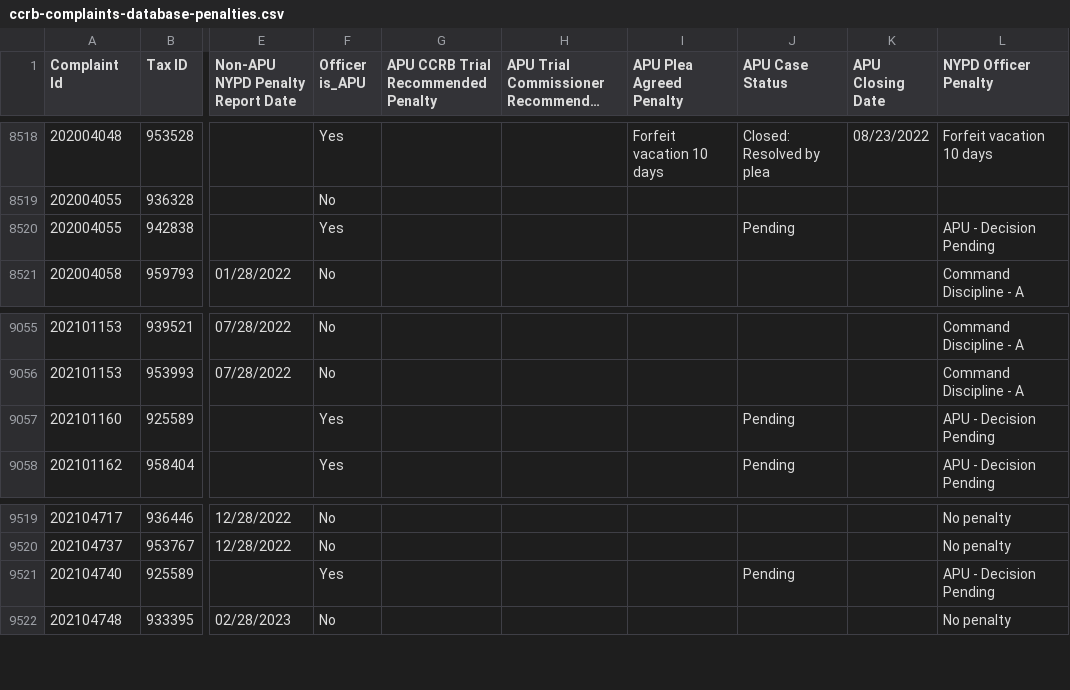
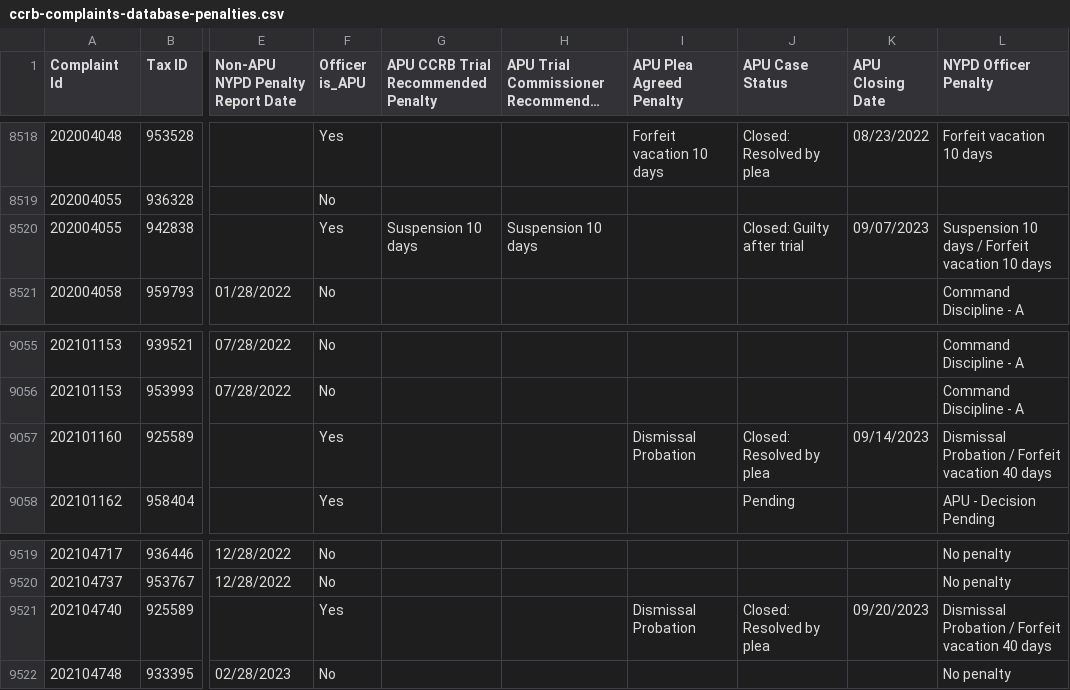
Before and after one commit to ryanwatkins/ccrb-complaint-records, a CSV file: ccrb-complaints-database-penalties.csv, drawn as a sheet; only a part is shown, gaps mark what is left out; long unchanged cells end in …; the diff names each change by its address in the sheet, - before the commit and + after, or states it on an @@ line.

```diff
--- a/ccrb-complaints-database-penalties.csv
+++ b/ccrb-complaints-database-penalties.csv
-G8520: (empty)
+G8520: Suspension 10 days
-H8520: (empty)
+H8520: Suspension 10 days
-J8520 (APU Case Status): Pending
+J8520 (APU Case Status): Closed: Guilty after trial
-K8520 (APU Closing Date): (empty)
+K8520 (APU Closing Date): 09/07/2023
-L8520 (NYPD Officer Penalty): APU - Decision Pending
+L8520 (NYPD Officer Penalty): Suspension 10 days / Forfeit vacation 10 days
-I9057 (APU Plea Agreed Penalty): (empty)
+I9057 (APU Plea Agreed Penalty): Dismissal Probation
-J9057 (APU Case Status): Pending
+J9057 (APU Case Status): Closed: Resolved by plea
-K9057 (APU Closing Date): (empty)
+K9057 (APU Closing Date): 09/14/2023
-L9057 (NYPD Officer Penalty): APU - Decision Pending
+L9057 (NYPD Officer Penalty): Dismissal Probation / Forfeit vacation 40 days
-I9521 (APU Plea Agreed Penalty): (empty)
+I9521 (APU Plea Agreed Penalty): Dismissal Probation
-J9521 (APU Case Status): Pending
+J9521 (APU Case Status): Closed: Resolved by plea
-K9521 (APU Closing Date): (empty)
+K9521 (APU Closing Date): 09/20/2023
-L9521 (NYPD Officer Penalty): APU - Decision Pending
+L9521 (NYPD Officer Penalty): Dismissal Probation / Forfeit vacation 40 days
```
Also changed, not shown: 2 other files.
